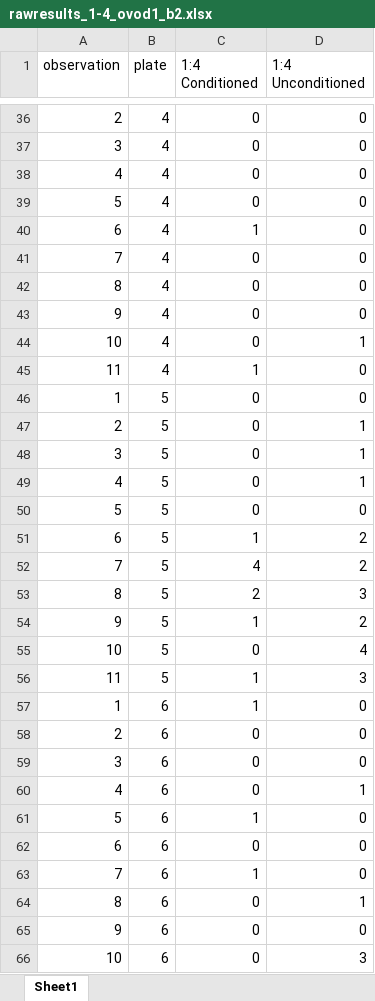
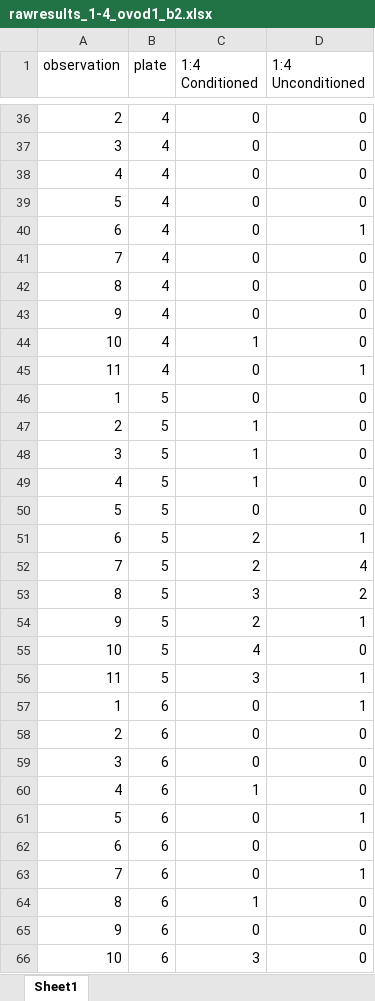
Before and after one commit to katherinemillar02/microbial-impacts-on-dietary-choice-in-drosophila-melanogaster, an Excel workbook: data/female_conditioning/ovod1/rawresults_1-4_ovod1_b2.xlsx, sheet Sheet1, drawn as a sheet; only a part is shown, gaps mark what is left out; values as stored, in another font and other column widths than the file's, no borders; the diff covers the shown part only; the diff names each change by its address in the sheet, - before the commit and + after, or states it on an @@ line.

```diff
--- a/data/female_conditioning/ovod1/rawresults_1-4_ovod1_b2.xlsx (sheet Sheet1)
+++ b/data/female_conditioning/ovod1/rawresults_1-4_ovod1_b2.xlsx (sheet Sheet1)
-C40 (1:4 Conditioned): 1
+C40 (1:4 Conditioned): 0
-D40 (1:4 Unconditioned): 0
+D40 (1:4 Unconditioned): 1
-C44 (1:4 Conditioned): 0
+C44 (1:4 Conditioned): 1
-D44 (1:4 Unconditioned): 1
+D44 (1:4 Unconditioned): 0
-C45 (1:4 Conditioned): 1
+C45 (1:4 Conditioned): 0
-D45 (1:4 Unconditioned): 0
+D45 (1:4 Unconditioned): 1
-C47:C49 (1:4 Conditioned): 0
+C47:C49 (1:4 Conditioned): 1
-D47:D49 (1:4 Unconditioned): 1
+D47:D49 (1:4 Unconditioned): 0
-C51 (1:4 Conditioned): 1
+C51 (1:4 Conditioned): 2
-D51 (1:4 Unconditioned): 2
+D51 (1:4 Unconditioned): 1
-C52 (1:4 Conditioned): 4
+C52 (1:4 Conditioned): 2
-D52 (1:4 Unconditioned): 2
+D52 (1:4 Unconditioned): 4
-C53 (1:4 Conditioned): 2
+C53 (1:4 Conditioned): 3
-D53 (1:4 Unconditioned): 3
+D53 (1:4 Unconditioned): 2
-C54 (1:4 Conditioned): 1
+C54 (1:4 Conditioned): 2
-D54 (1:4 Unconditioned): 2
+D54 (1:4 Unconditioned): 1
-C55 (1:4 Conditioned): 0
+C55 (1:4 Conditioned): 4
-D55 (1:4 Unconditioned): 4
+D55 (1:4 Unconditioned): 0
-C56 (1:4 Conditioned): 1
+C56 (1:4 Conditioned): 3
-D56 (1:4 Unconditioned): 3
+D56 (1:4 Unconditioned): 1
-C57 (1:4 Conditioned): 1
+C57 (1:4 Conditioned): 0
-D57 (1:4 Unconditioned): 0
+D57 (1:4 Unconditioned): 1
-C60 (1:4 Conditioned): 0
+C60 (1:4 Conditioned): 1
-D60 (1:4 Unconditioned): 1
+D60 (1:4 Unconditioned): 0
-C61 (1:4 Conditioned): 1
+C61 (1:4 Conditioned): 0
-D61 (1:4 Unconditioned): 0
+D61 (1:4 Unconditioned): 1
-C63 (1:4 Conditioned): 1
+C63 (1:4 Conditioned): 0
-D63 (1:4 Unconditioned): 0
+D63 (1:4 Unconditioned): 1
-C64 (1:4 Conditioned): 0
+C64 (1:4 Conditioned): 1
-D64 (1:4 Unconditioned): 1
+D64 (1:4 Unconditioned): 0
-C66 (1:4 Conditioned): 0
+C66 (1:4 Conditioned): 3
-D66 (1:4 Unconditioned): 3
+D66 (1:4 Unconditioned): 0
```
Also changed, not shown: 56 edited cells elsewhere in this sheet, data/female_conditioning/ovod1/rawresults_4-1_ovod1_b2.xlsx, 1 other file.
